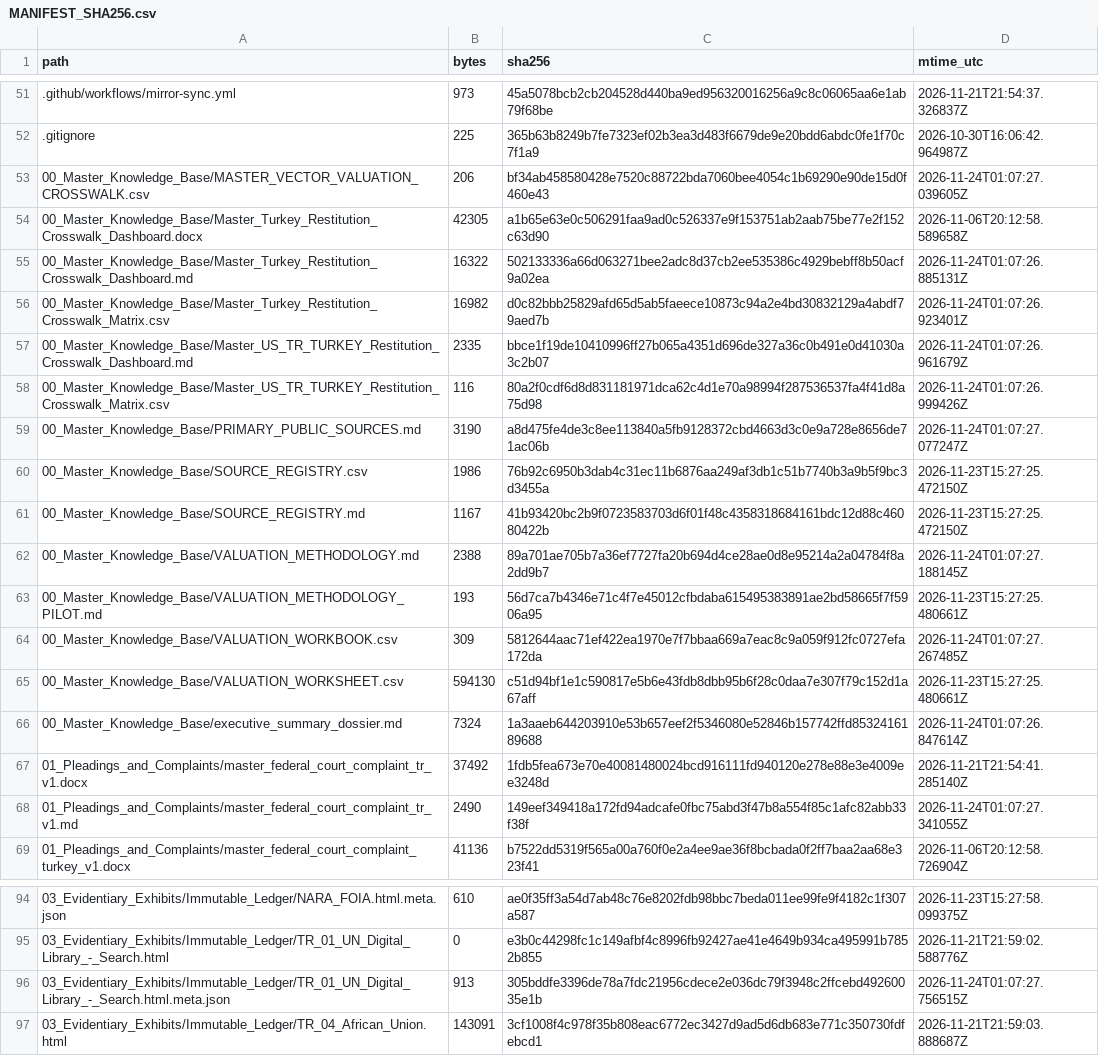
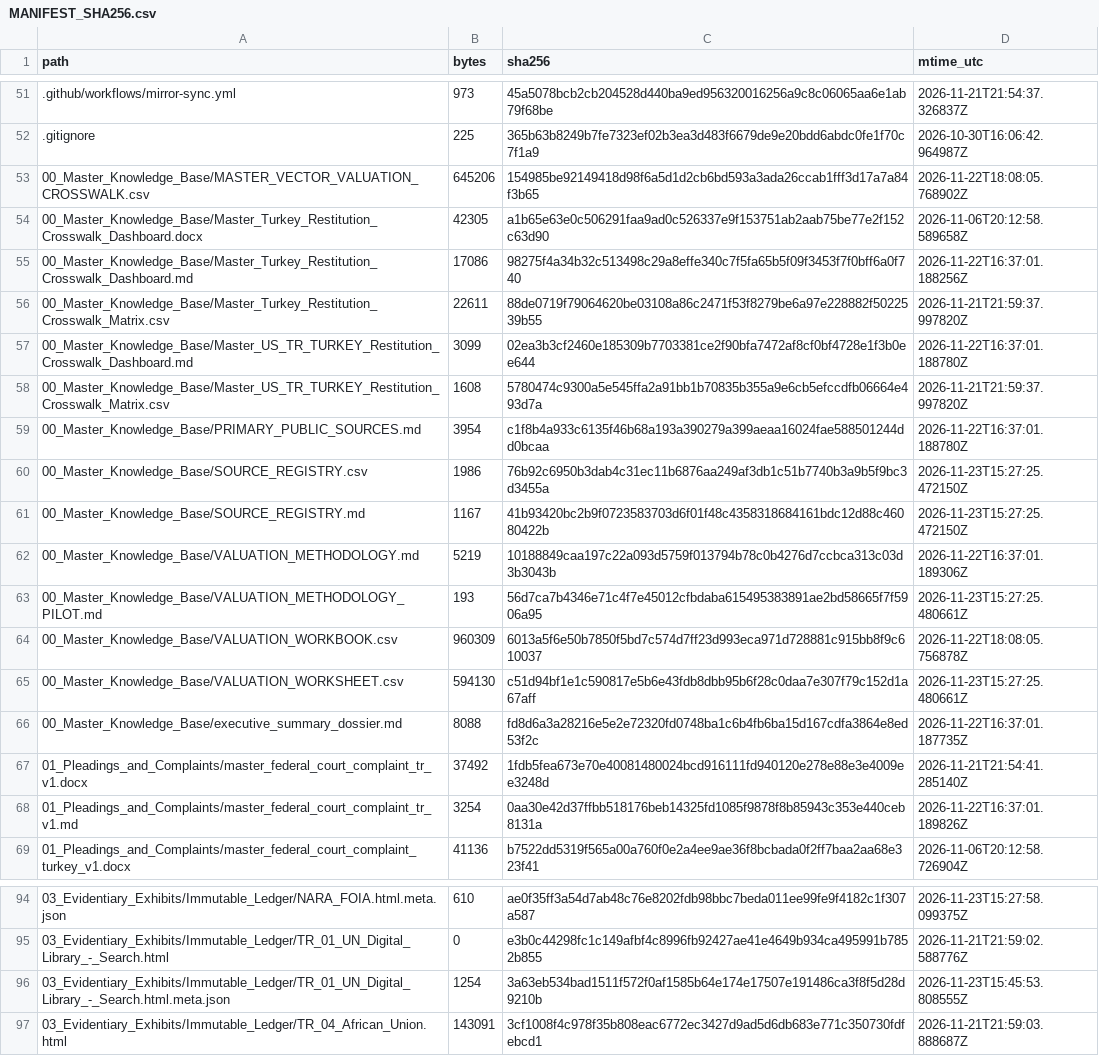
Before and after one commit to GlobalRestitutionAlliance/asia-us-tr-turkey-master-litigation, a CSV file: 99_Archives_and_Manifests/MANIFEST_SHA256.csv, drawn as a sheet; only a part is shown, gaps mark what is left out; the diff covers the shown part only.

```diff
--- a/99_Archives_and_Manifests/MANIFEST_SHA256.csv
+++ b/99_Archives_and_Manifests/MANIFEST_SHA256.csv
@@ -52,18 +52,18 @@ path,bytes,sha256,mtime_utc
 .gitignore,225,365b63b8249b7fe7323ef02b3ea3d483f6679de9e20bdd6abdc0fe1f70c7f1a9,2026-10-30T16:06:42.964987Z
-00_Master_Knowledge_Base/MASTER_VECTOR_VALUATION_CROSSWALK.csv,206,bf34ab458580428e7520c88722bda7060bee4054c1b69290e90de15d0f460e43,2026-11-24T01:07:27.039605Z
+00_Master_Knowledge_Base/MASTER_VECTOR_VALUATION_CROSSWALK.csv,645206,154985be92149418d98f6a5d1d2cb6bd593a3ada26ccab1fff3d17a7a84f3b65,2026-11-22T18:08:05.768902Z
 00_Master_Knowledge_Base/Master_Turkey_Restitution_Crosswalk_Dashboard.docx,42305,a1b65e63e0c506291faa9ad0c526337e9f153751ab2aab75be77e2f152c63d90,2026-11-06T20:12:58.589658Z
-00_Master_Knowledge_Base/Master_Turkey_Restitution_Crosswalk_Dashboard.md,16322,502133336a66d063271bee2adc8d37cb2ee535386c4929bebff8b50acf9a02ea,2026-11-24T01:07:26.885131Z
-00_Master_Knowledge_Base/Master_Turkey_Restitution_Crosswalk_Matrix.csv,16982,d0c82bbb25829afd65d5ab5faeece10873c94a2e4bd30832129a4abdf79aed7b,2026-11-24T01:07:26.923401Z
-00_Master_Knowledge_Base/Master_US_TR_TURKEY_Restitution_Crosswalk_Dashboard.md,2335,bbce1f19de10410996ff27b065a4351d696de327a36c0b491e0d41030a3c2b07,2026-11-24T01:07:26.961679Z
-00_Master_Knowledge_Base/Master_US_TR_TURKEY_Restitution_Crosswalk_Matrix.csv,116,80a2f0cdf6d8d831181971dca62c4d1e70a98994f287536537fa4f41d8a75d98,2026-11-24T01:07:26.999426Z
-00_Master_Knowledge_Base/PRIMARY_PUBLIC_SOURCES.md,3190,a8d475fe4de3c8ee113840a5fb9128372cbd4663d3c0e9a728e8656de71ac06b,2026-11-24T01:07:27.077247Z
+00_Master_Knowledge_Base/Master_Turkey_Restitution_Crosswalk_Dashboard.md,17086,98275f4a34b32c513498c29a8effe340c7f5fa65b5f09f3453f7f0bff6a0f740,2026-11-22T16:37:01.188256Z
+00_Master_Knowledge_Base/Master_Turkey_Restitution_Crosswalk_Matrix.csv,22611,88de0719f79064620be03108a86c2471f53f8279be6a97e228882f5022539b55,2026-11-21T21:59:37.997820Z
+00_Master_Knowledge_Base/Master_US_TR_TURKEY_Restitution_Crosswalk_Dashboard.md,3099,02ea3b3cf2460e185309b7703381ce2f90bfa7472af8cf0bf4728e1f3b0ee644,2026-11-22T16:37:01.188780Z
+00_Master_Knowledge_Base/Master_US_TR_TURKEY_Restitution_Crosswalk_Matrix.csv,1608,5780474c9300a5e545ffa2a91bb1b70835b355a9e6cb5efccdfb06664e493d7a,2026-11-21T21:59:37.997820Z
+00_Master_Knowledge_Base/PRIMARY_PUBLIC_SOURCES.md,3954,c1f8b4a933c6135f46b68a193a390279a399aeaa16024fae588501244dd0bcaa,2026-11-22T16:37:01.188780Z
 00_Master_Knowledge_Base/SOURCE_REGISTRY.csv,1986,76b92c6950b3dab4c31ec11b6876aa249af3db1c51b7740b3a9b5f9bc3d3455a,2026-11-23T15:27:25.472150Z
 00_Master_Knowledge_Base/SOURCE_REGISTRY.md,1167,41b93420bc2b9f0723583703d6f01f48c4358318684161bdc12d88c46080422b,2026-11-23T15:27:25.472150Z
-00_Master_Knowledge_Base/VALUATION_METHODOLOGY.md,2388,89a701ae705b7a36ef7727fa20b694d4ce28ae0d8e95214a2a04784f8a2dd9b7,2026-11-24T01:07:27.188145Z
+00_Master_Knowledge_Base/VALUATION_METHODOLOGY.md,5219,10188849caa197c22a093d5759f013794b78c0b4276d7ccbca313c03d3b3043b,2026-11-22T16:37:01.189306Z
 00_Master_Knowledge_Base/VALUATION_METHODOLOGY_PILOT.md,193,56d7ca7b4346e71c4f7e45012cfbdaba615495383891ae2bd58665f7f5906a95,2026-11-23T15:27:25.480661Z
-00_Master_Knowledge_Base/VALUATION_WORKBOOK.csv,309,5812644aac71ef422ea1970e7f7bbaa669a7eac8c9a059f912fc0727efa172da,2026-11-24T01:07:27.267485Z
+00_Master_Knowledge_Base/VALUATION_WORKBOOK.csv,960309,6013a5f6e50b7850f5bd7c574d7ff23d993eca971d728881c915bb8f9c610037,2026-11-22T18:08:05.756878Z
 00_Master_Knowledge_Base/VALUATION_WORKSHEET.csv,594130,c51d94bf1e1c590817e5b6e43fdb8dbb95b6f28c0daa7e307f79c152d1a67aff,2026-11-23T15:27:25.480661Z
-00_Master_Knowledge_Base/executive_summary_dossier.md,7324,1a3aaeb644203910e53b657eef2f5346080e52846b157742ffd8532416189688,2026-11-24T01:07:26.847614Z
+00_Master_Knowledge_Base/executive_summary_dossier.md,8088,fd8d6a3a28216e5e2e72320fd0748ba1c6b4fb6ba15d167cdfa3864e8ed53f2c,2026-11-22T16:37:01.187735Z
 01_Pleadings_and_Complaints/master_federal_court_complaint_tr_v1.docx,37492,1fdb5fea673e70e40081480024bcd916111fd940120e278e88e3e4009ee3248d,2026-11-21T21:54:41.285140Z
-01_Pleadings_and_Complaints/master_federal_court_complaint_tr_v1.md,2490,149eef349418a172fd94adcafe0fbc75abd3f47b8a554f85c1afc82abb33f38f,2026-11-24T01:07:27.341055Z
+01_Pleadings_and_Complaints/master_federal_court_complaint_tr_v1.md,3254,0aa30e42d37ffbb518176beb14325fd1085f9878f8b85943c353e440ceb8131a,2026-11-22T16:37:01.189826Z
 01_Pleadings_and_Complaints/master_federal_court_complaint_turkey_v1.docx,41136,b7522dd5319f565a00a760f0e2a4ee9ae36f8bcbada0f2ff7baa2aa68e323f41,2026-11-06T20:12:58.726904Z
@@ -95,3 +95,3 @@ path,bytes,sha256,mtime_utc
 03_Evidentiary_Exhibits/Immutable_Ledger/TR_01_UN_Digital_Library_-_Search.html,0,e3b0c44298fc1c149afbf4c8996fb92427ae41e4649b934ca495991b7852b855,2026-11-21T21:59:02.588776Z
-03_Evidentiary_Exhibits/Immutable_Ledger/TR_01_UN_Digital_Library_-_Search.html.meta.json,913,305bddfe3396de78a7fdc21956cdece2e036dc79f3948c2ffcebd49260035e1b,2026-11-24T01:07:27.756515Z
+03_Evidentiary_Exhibits/Immutable_Ledger/TR_01_UN_Digital_Library_-_Search.html.meta.json,1254,3a63eb534bad1511f572f0af1585b64e174e17507e191486ca3f8f5d28d9210b,2026-11-23T15:45:53.808555Z
 03_Evidentiary_Exhibits/Immutable_Ledger/TR_04_African_Union.html,143091,3cf1008f4c978f35b808eac6772ec3427d9ad5d6db683e771c350730fdfebcd1,2026-11-21T21:59:03.888687Z
```
Also changed, not shown: 32 edited cells elsewhere in this file, 00_Master_Knowledge_Base/Master_Turkey_Restitution_Crosswalk_Matrix.csv, 21 other files.
